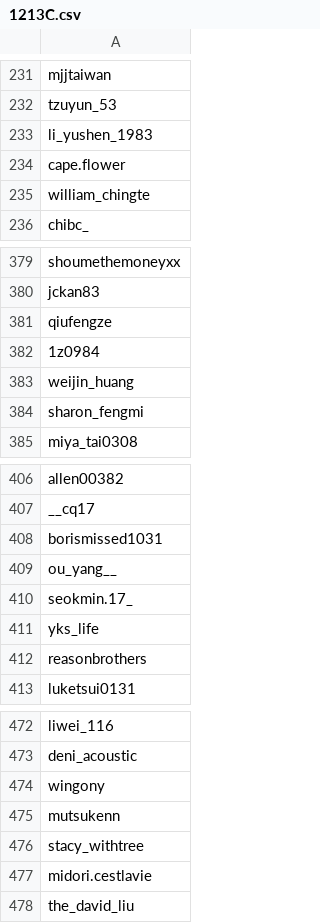
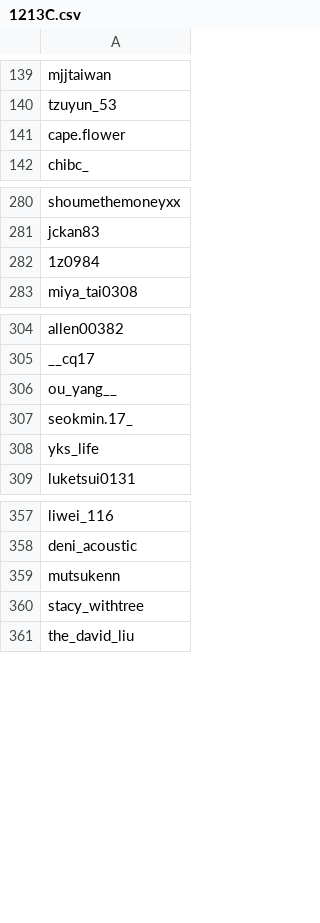
Before and after one commit to jjjjjjjoanna/threads_scrap, a CSV file: data/1213C.csv, drawn as a sheet; only a part is shown, gaps mark what is left out; the diff covers the shown part only.

```diff
--- a/data/1213C.csv
+++ b/data/1213C.csv
@@ -232,5 +140,3 @@ mjjtaiwan
 tzuyun_53
-li_yushen_1983
 cape.flower
-william_chingte
 chibc_
@@ -380,6 +281,3 @@ shoumethemoneyxx
 jckan83
-qiufengze
 1z0984
-weijin_huang
-sharon_fengmi
 miya_tai0308
@@ -407,3 +305,2 @@ allen00382
 __cq17
-borismissed1031
 ou_yang__
@@ -411,3 +308,2 @@ seokmin.17_
 yks_life
-reasonbrothers
 luketsui0131
@@ -473,6 +358,4 @@ liwei_116
 deni_acoustic
-wingony
 mutsukenn
 stacy_withtree
-midori.cestlavie
 the_david_liu
```
Also changed, not shown: 158 removed rows elsewhere in this file, 2 other files.
